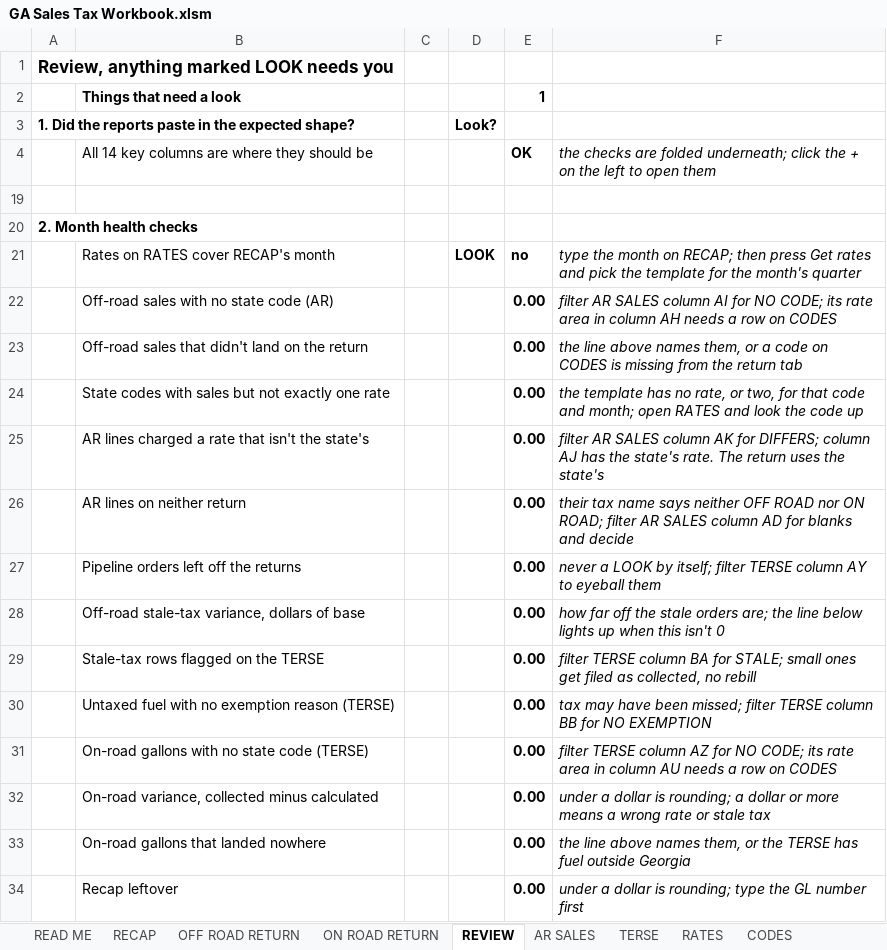
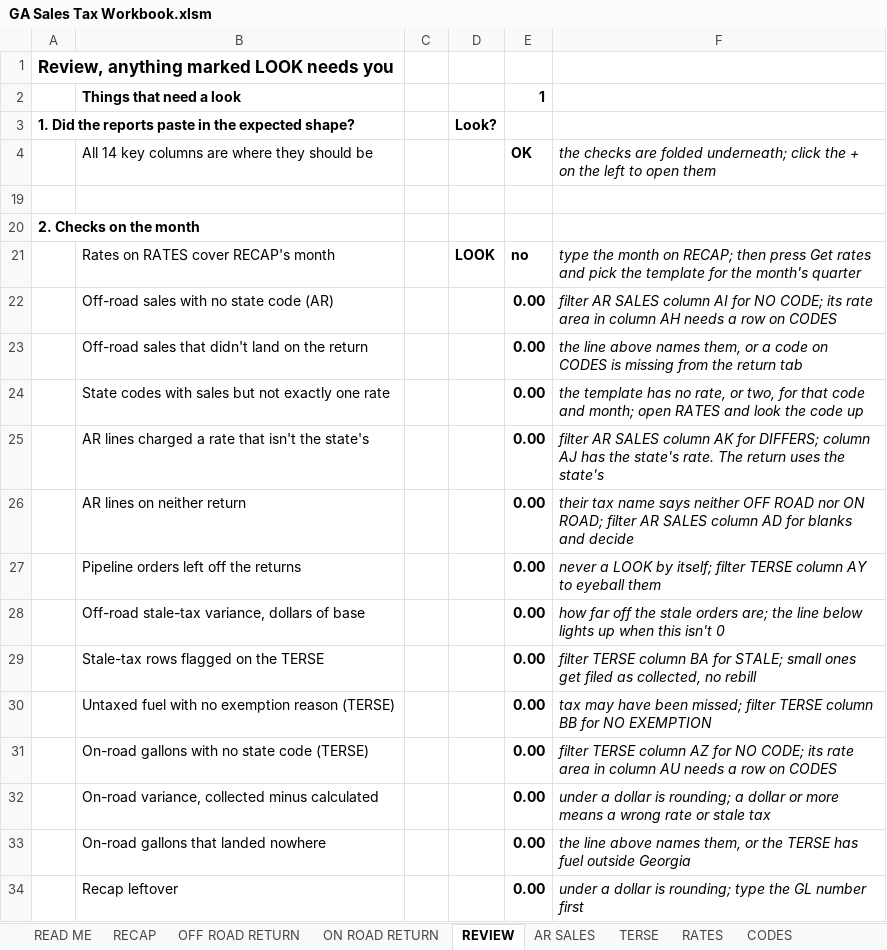
Before and after one commit to Fusemma/fuel-tax-tools, an Excel workbook: Georgia/Sales tax workbook/GA Sales Tax Workbook.xlsm, sheet REVIEW, drawn as a sheet; values as stored, in another font and other column widths than the file's, no borders; conditional formats not drawn; the diff names each change by its address in the sheet, - before the commit and + after, or states it on an @@ line.

```diff
--- a/Georgia/Sales tax workbook/GA Sales Tax Workbook.xlsm (sheet REVIEW)
+++ b/Georgia/Sales tax workbook/GA Sales Tax Workbook.xlsm (sheet REVIEW)
-A20: 2. Month health checks
+A20: 2. Checks on the month
```
Also changed, not shown: sheet READ ME, sheet OFF ROAD RETURN, charts or pictures, General/State info/State Info.xlsx, Missouri/Sales tax workbook/MO Use Tax Workbook - BLANK.xlsx, 46 other files.
